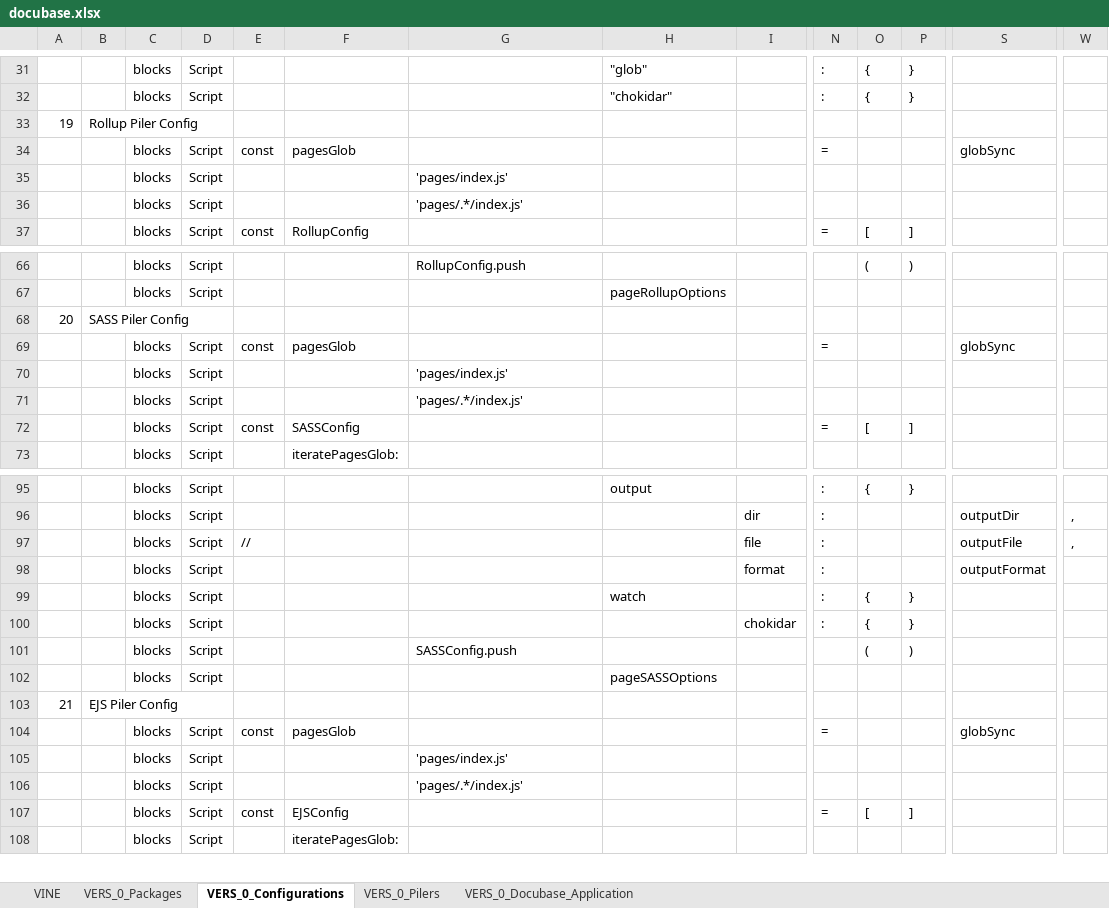
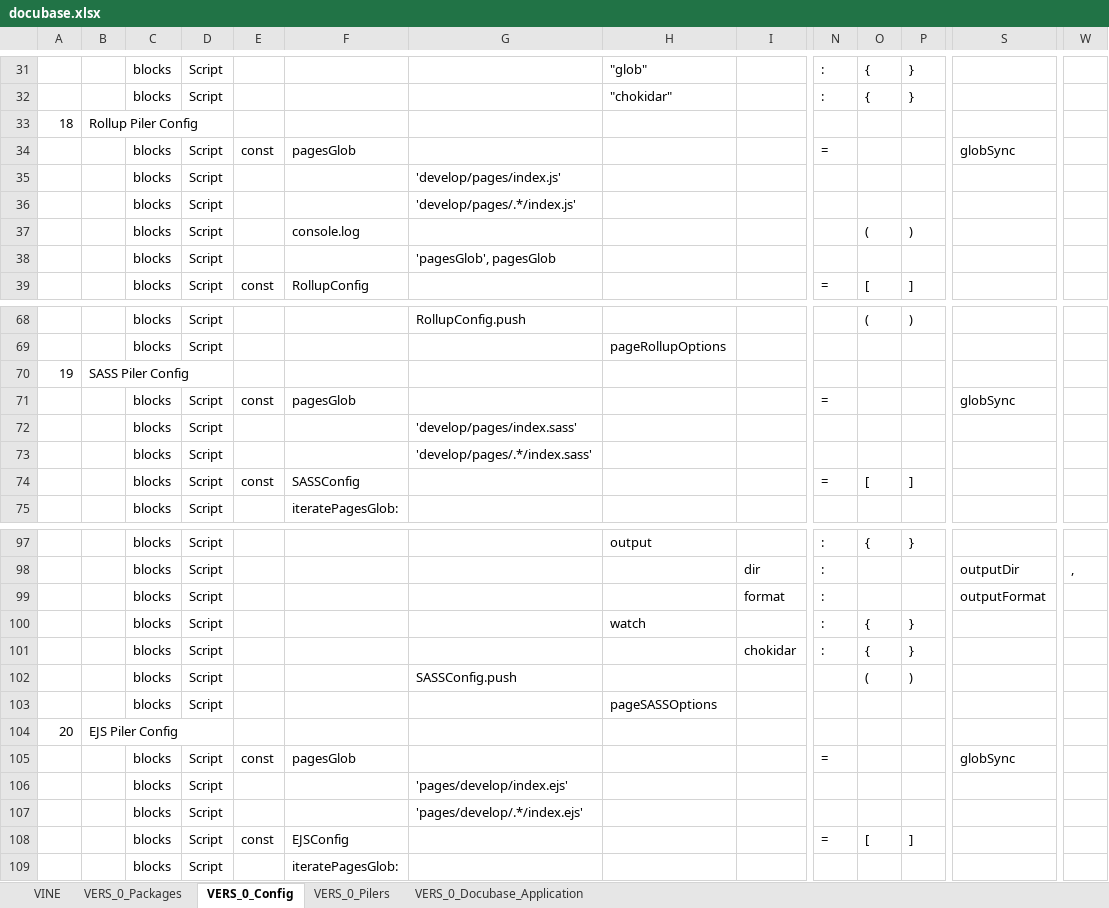
Before and after one commit to thomaspatrickwelborn/Digital-Flux-Capacitor, an Excel workbook: designment/projects/001/docubase/docubase.xlsx, sheet VERS_0_Config, drawn as a sheet; only a part is shown, gaps mark what is left out; values as stored, in another font and other column widths than the file's, no cell formats; removed rows and columns are numbered as before the commit, all else as after; rows hold the shown columns only; the diff covers the shown part only; the diff names each change by its address in the sheet, - before the commit and + after, or states it on an @@ line.

```diff
--- a/designment/projects/001/docubase/docubase.xlsx (sheet VERS_0_Config)
+++ b/designment/projects/001/docubase/docubase.xlsx (sheet VERS_0_Config)
-sheet tab: VERS_0_Configurations
+sheet tab: VERS_0_Config
-A33: 19
+A33: 18
-G35: 'pages/index.js'
+G35: 'develop/pages/index.js'
-G36: 'pages/.*/index.js'
+G36: 'develop/pages/.*/index.js'
+row 37:  |  | blocks | Script |  | console.log |  |  |  |  | ( | )
+row 38:  |  | blocks | Script |  |  | 'pagesGlob', pagesGlob
-A70: 20
+A70: 19
-G72: 'pages/index.js'
+G72: 'develop/pages/index.sass'
-G73: 'pages/.*/index.js'
+G73: 'develop/pages/.*/index.sass'
-row 97:  |  | blocks | Script | // |  |  |  | file | : |  |  | outputFile | ,
-A104: 21
+A104: 20
-G106: 'pages/index.js'
+G106: 'pages/develop/index.ejs'
-G107: 'pages/.*/index.js'
+G107: 'pages/develop/.*/index.ejs'
```
Also changed, not shown: 4 edited cells elsewhere in this sheet, sheet VINE, sheet VERS_0_Pilers, sheet VERS_0_Packages, sheet VERS_0_Docubase_Application, cell formats, 15 other files.
